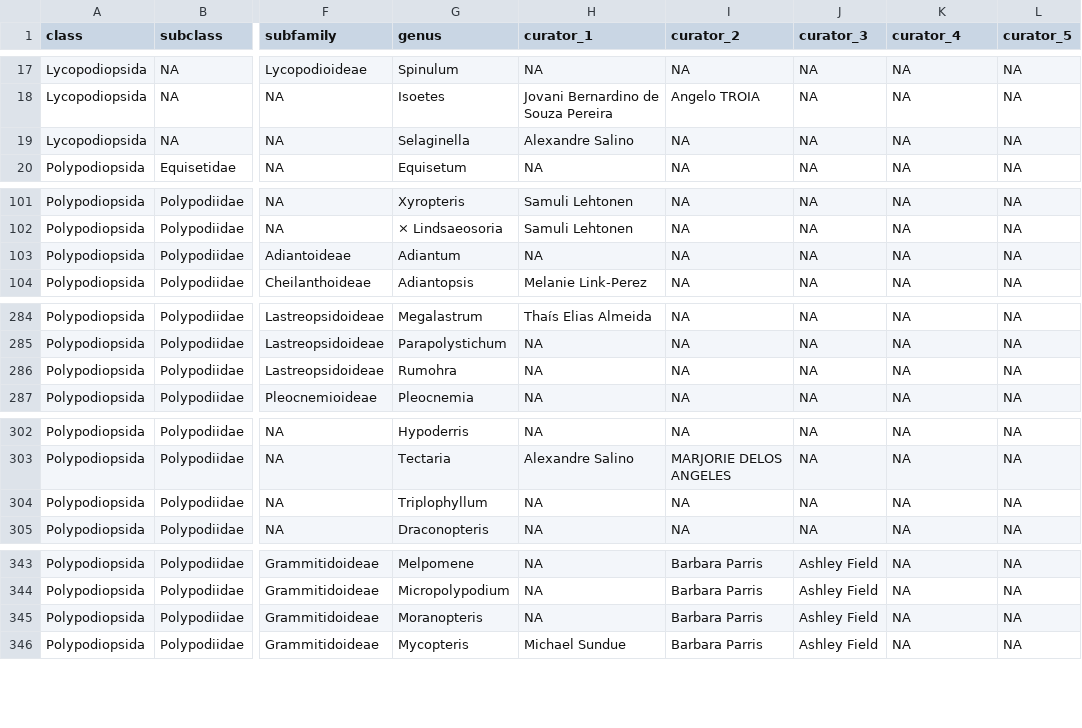
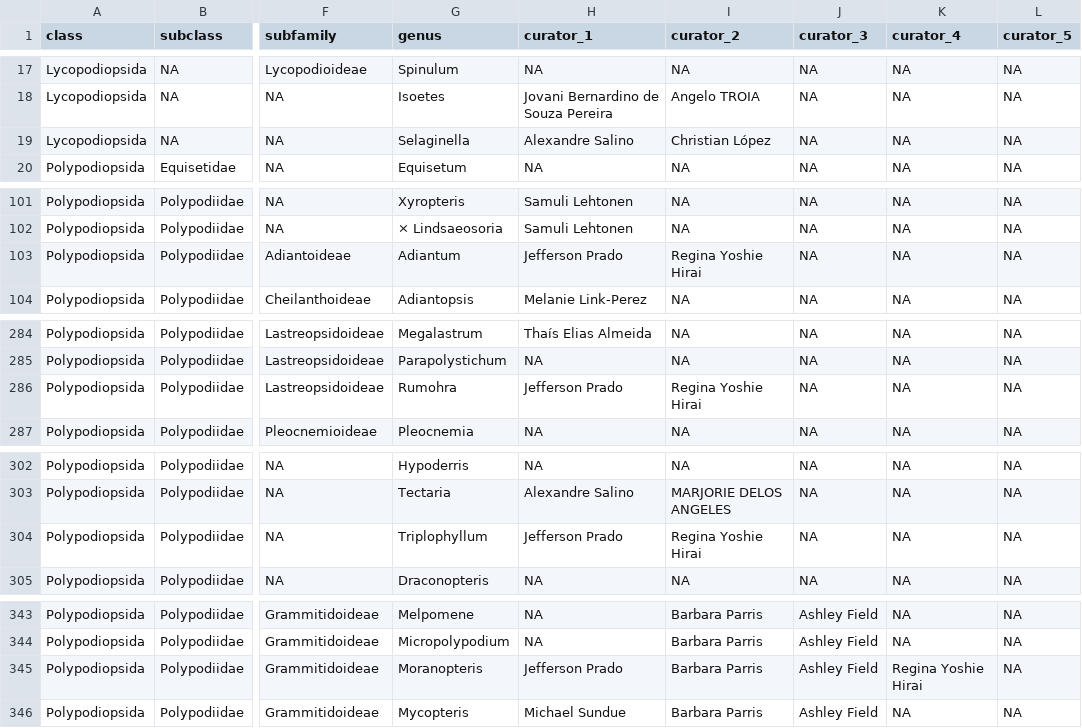
Before and after one commit to pteridogroup/ppg-curators, a CSV file: data/genera.csv, drawn as a sheet; only a part is shown, gaps mark what is left out; the diff covers the shown part only; the diff names each change by its address in the sheet, - before the commit and + after, or states it on an @@ line.

```diff
--- a/data/genera.csv
+++ b/data/genera.csv
-I19 (curator_2): NA
+I19 (curator_2): Christian López
-H103 (curator_1): NA
+H103 (curator_1): Jefferson Prado
-I103 (curator_2): NA
+I103 (curator_2): Regina Yoshie Hirai
-H286 (curator_1): NA
+H286 (curator_1): Jefferson Prado
-I286 (curator_2): NA
+I286 (curator_2): Regina Yoshie Hirai
-H304 (curator_1): NA
+H304 (curator_1): Jefferson Prado
-I304 (curator_2): NA
+I304 (curator_2): Regina Yoshie Hirai
-H345 (curator_1): NA
+H345 (curator_1): Jefferson Prado
-K345 (curator_4): NA
+K345 (curator_4): Regina Yoshie Hirai
```
Also changed, not shown: 19 edited cells elsewhere in this file, data/curators.csv.
